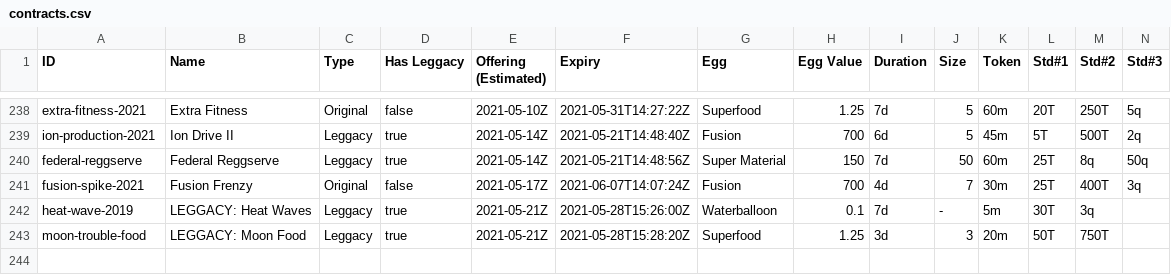
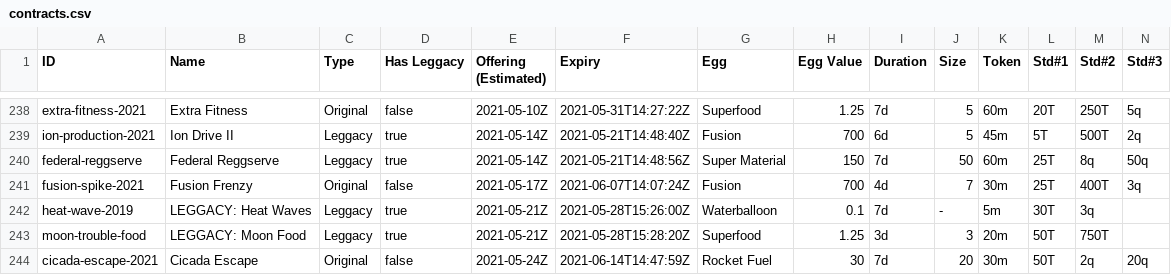
Before and after one commit to fanaticscripter/EggContractor, a CSV file: misc/ContractAggregator/data/contracts.csv, drawn as a sheet; only a part is shown, gaps mark what is left out; rows hold the shown columns only; the diff names each change by its address in the sheet, - before the commit and + after, or states it on an @@ line.

```diff
--- a/misc/ContractAggregator/data/contracts.csv
+++ b/misc/ContractAggregator/data/contracts.csv
+row 244: cicada-escape-2021 | Cicada Escape | Original | false | 2021-05-24Z | 2021-06-14T14:47:59Z | Rocket Fuel | 30 | 7d | 20 | 30m | 50T | 2q | 20q
```
